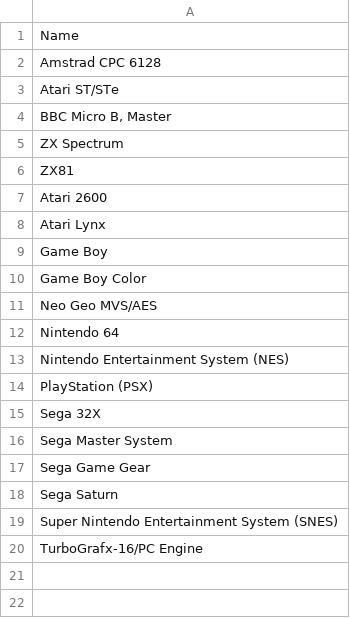
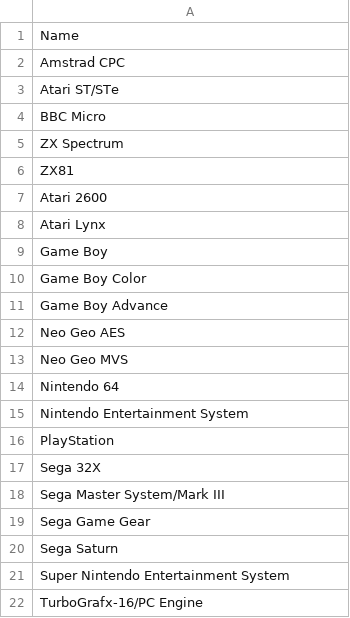
Before and after one commit to byronlcollier/zaparoo-label-automator, a CSV file: user_files/platforms.csv, drawn as a sheet.

```diff
--- a/user_files/platforms.csv
+++ b/user_files/platforms.csv
@@ -1,5 +1,5 @@
 Name
-Amstrad CPC 6128
+Amstrad CPC
 Atari ST/STe
-"BBC Micro B, Master"
+BBC Micro
 ZX Spectrum
@@ -10,11 +10,13 @@ Game Boy
 Game Boy Color
-Neo Geo MVS/AES
+Game Boy Advance
+Neo Geo AES
+Neo Geo MVS
 Nintendo 64
-Nintendo Entertainment System (NES)
-PlayStation (PSX)
+Nintendo Entertainment System
+PlayStation
 Sega 32X
-Sega Master System
+Sega Master System/Mark III
 Sega Game Gear
 Sega Saturn
-Super Nintendo Entertainment System (SNES)
+Super Nintendo Entertainment System
 TurboGrafx-16/PC Engine
```
Also changed, not shown: 11 other files.
